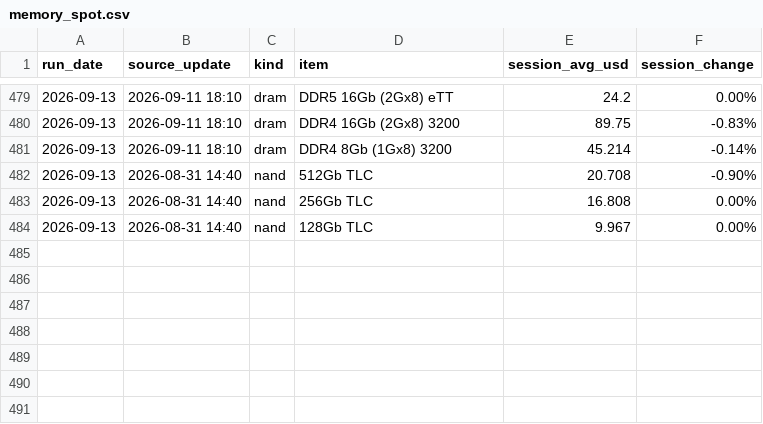
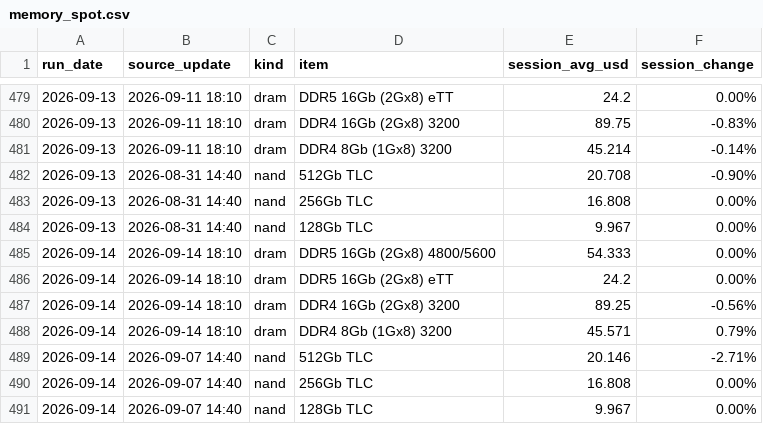
Before and after one commit to Zzr315/dc-watch, a CSV file: data/memory_spot.csv, drawn as a sheet; only a part is shown, gaps mark what is left out; the diff names each change by its address in the sheet, - before the commit and + after, or states it on an @@ line.

```diff
--- a/data/memory_spot.csv
+++ b/data/memory_spot.csv
+row 485: 2026-09-14 | 2026-09-14 18:10 | dram | DDR5 16Gb (2Gx8) 4800/5600 | 54.333 | 0.00%
+row 486: 2026-09-14 | 2026-09-14 18:10 | dram | DDR5 16Gb (2Gx8) eTT | 24.2 | 0.00%
+row 487: 2026-09-14 | 2026-09-14 18:10 | dram | DDR4 16Gb (2Gx8) 3200 | 89.25 | -0.56%
+row 488: 2026-09-14 | 2026-09-14 18:10 | dram | DDR4 8Gb (1Gx8) 3200 | 45.571 | 0.79%
+row 489: 2026-09-14 | 2026-09-07 14:40 | nand | 512Gb TLC | 20.146 | -2.71%
+row 490: 2026-09-14 | 2026-09-07 14:40 | nand | 256Gb TLC | 16.808 | 0.00%
+row 491: 2026-09-14 | 2026-09-07 14:40 | nand | 128Gb TLC | 9.967 | 0.00%
```
Also changed, not shown: data/equity.csv, data/gpu_shadeform.csv, 9 other files.
